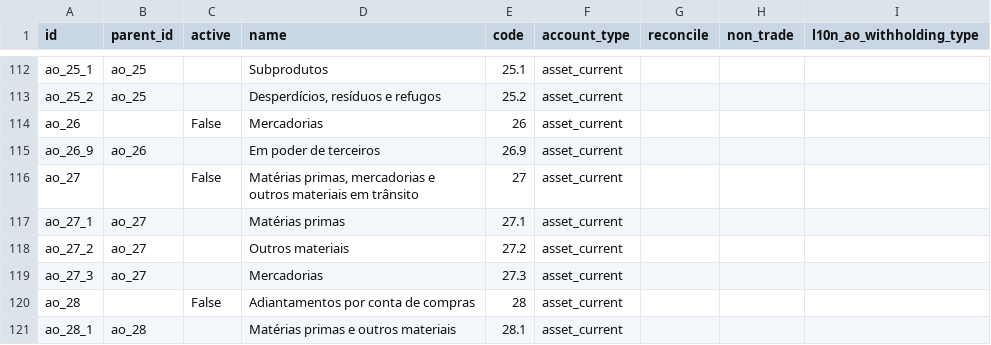
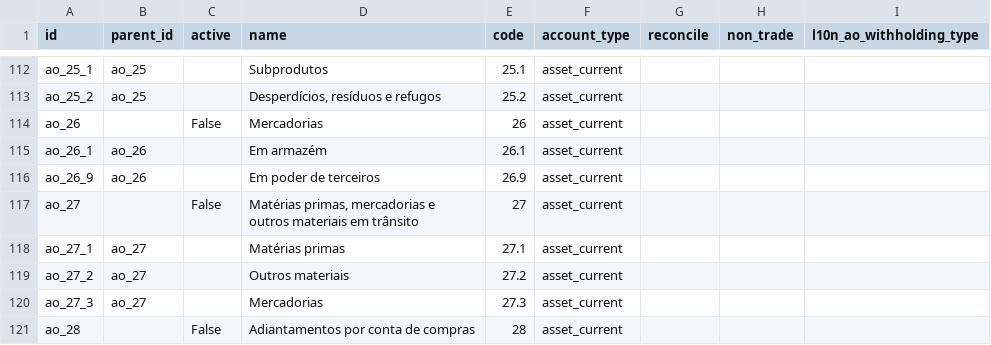
Before and after one commit to znattechnology/kututa-erp, a CSV file: custom_addons/l10n_ao/data/template/account.account-ao.csv, drawn as a sheet; only a part is shown, gaps mark what is left out; the shorter side is filled out with more unchanged rows; the diff names each change by its address in the sheet, - before the commit and + after, or states it on an @@ line.

```diff
--- a/custom_addons/l10n_ao/data/template/account.account-ao.csv
+++ b/custom_addons/l10n_ao/data/template/account.account-ao.csv
+row 115: ao_26_1 | ao_26 |  | Em armazém | 26.1 | asset_current
```
Also changed, not shown: custom_addons/l10n_ao_asset/security/ir.access.csv, custom_addons/l10n_ao_reports/security/ir.access.csv, 33 other files.
